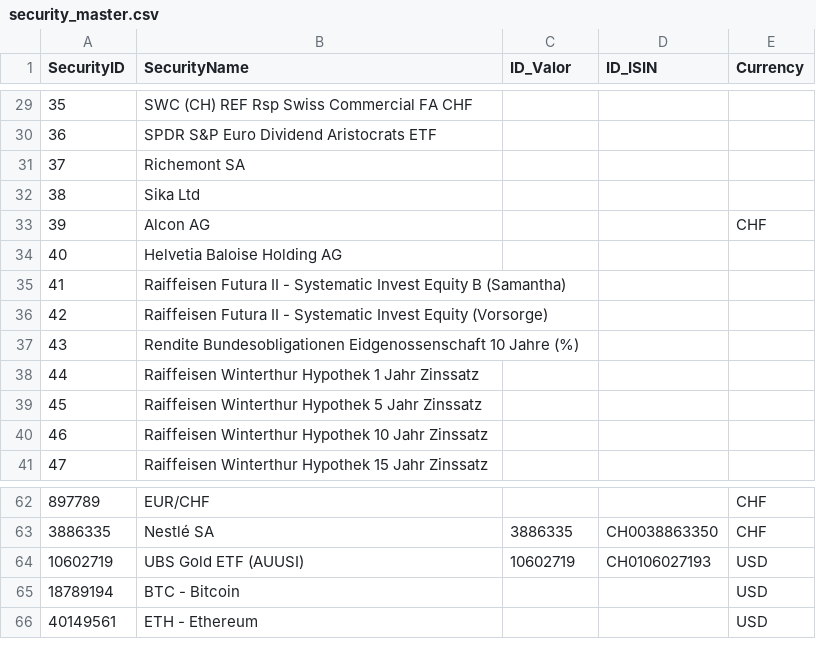
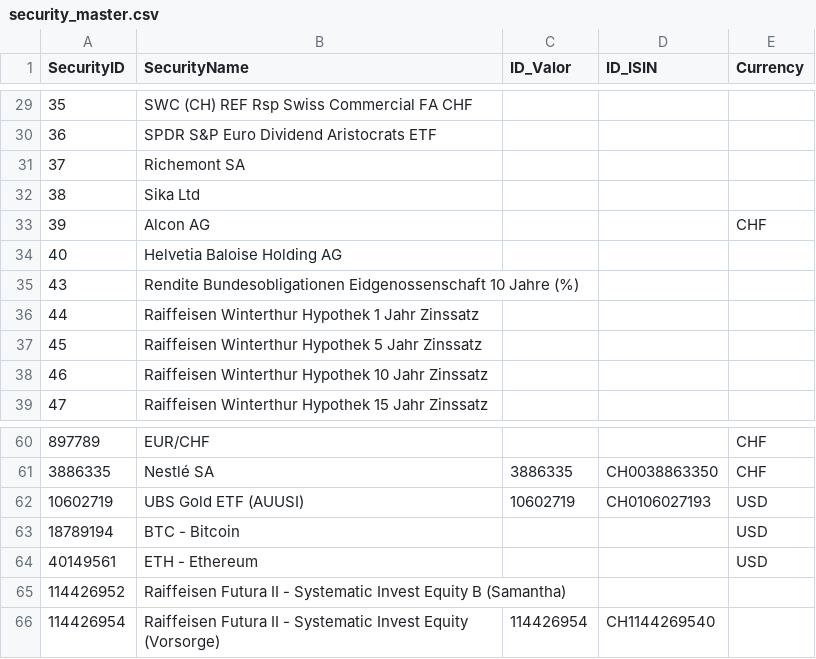
Before and after one commit to Munotstadt/codingpilot, a CSV file: Data/security_master.csv, drawn as a sheet; only a part is shown, gaps mark what is left out; removed rows and columns are numbered as before the commit, all else as after; the diff names each change by its address in the sheet, - before the commit and + after, or states it on an @@ line.

```diff
--- a/Data/security_master.csv
+++ b/Data/security_master.csv
-row 35: 41 | Raiffeisen Futura II - Systematic Invest Equity B (Samantha)
-row 36: 42 | Raiffeisen Futura II - Systematic Invest Equity (Vorsorge)
+row 65: 114426952 | Raiffeisen Futura II - Systematic Invest Equity B (Samantha)
+row 66: 114426954 | Raiffeisen Futura II - Systematic Invest Equity (Vorsorge) | 114426954 | CH1144269540
```
